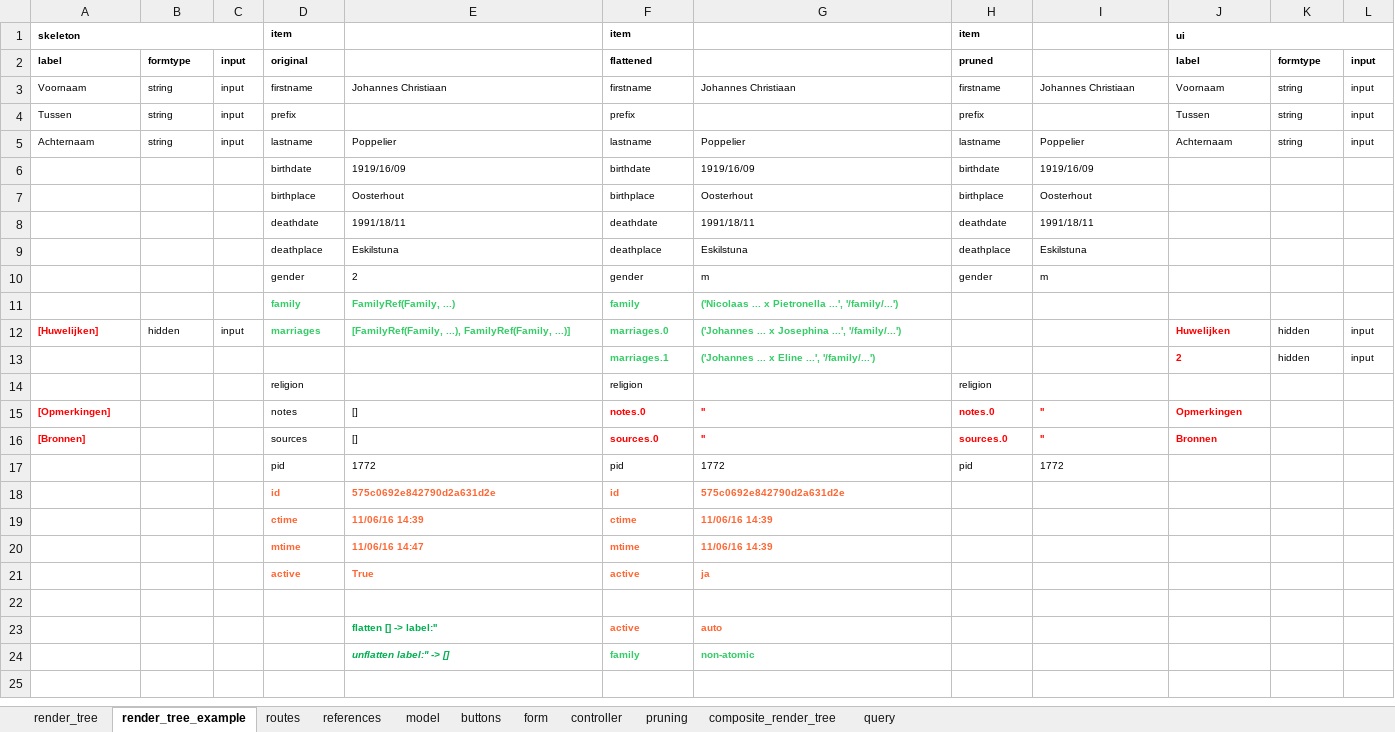
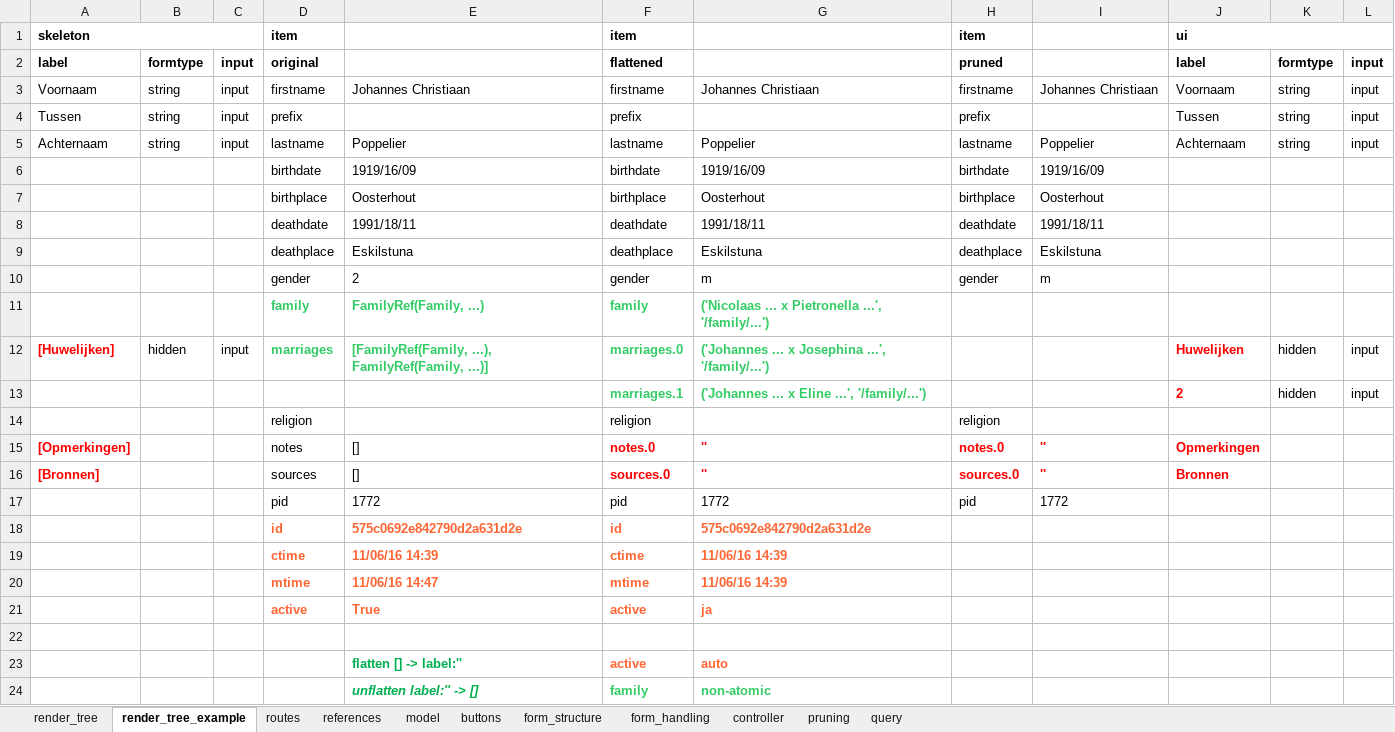
Before and after one commit to npoppeli/covert, an Excel workbook: doc/design.xlsx, sheet render_tree_example, drawn as a sheet; values as stored, in another font and other column widths than the file's, no borders; the diff names each change by its address in the sheet, - before the commit and + after, or states it on an @@ line.

Commit message:
added form handling

```diff
--- a/doc/design.xlsx (sheet render_tree_example)
+++ b/doc/design.xlsx (sheet render_tree_example)
-sheet tab: form
+sheet tab: form_structure
-sheet tab: composite_render_tree
+sheet tab: form_handling
@@ A1 text size: larger @@
@@ D1 text size: larger @@
@@ F1:F2 text size: larger @@
@@ H1:H2 text size: larger @@
@@ J1 text size: larger @@
@@ A2:D2 text size: larger @@
@@ J2:L2 text size: larger @@
@@ A3:L3 text size: larger @@
@@ A4:D4 text size: larger @@
@@ F4 text size: larger @@
@@ H4 text size: larger @@
@@ J4:L4 text size: larger @@
@@ A5:L5 text size: larger @@
@@ D6:I10 text size: larger @@
@@ D11:G11 text size: larger @@
@@ A12:G12 text size: larger @@
@@ J12:L13 text size: larger @@
@@ F13:G13 text size: larger @@
@@ D14 text size: larger @@
@@ F14 text size: larger @@
@@ H14 text size: larger @@
@@ A15:A16 text size: larger @@
@@ D15:J16 text size: larger @@
@@ D17:I17 text size: larger @@
@@ D18:G21 text size: larger @@
@@ E23:G24 text size: larger @@
```
Also changed, not shown: sheet query.
